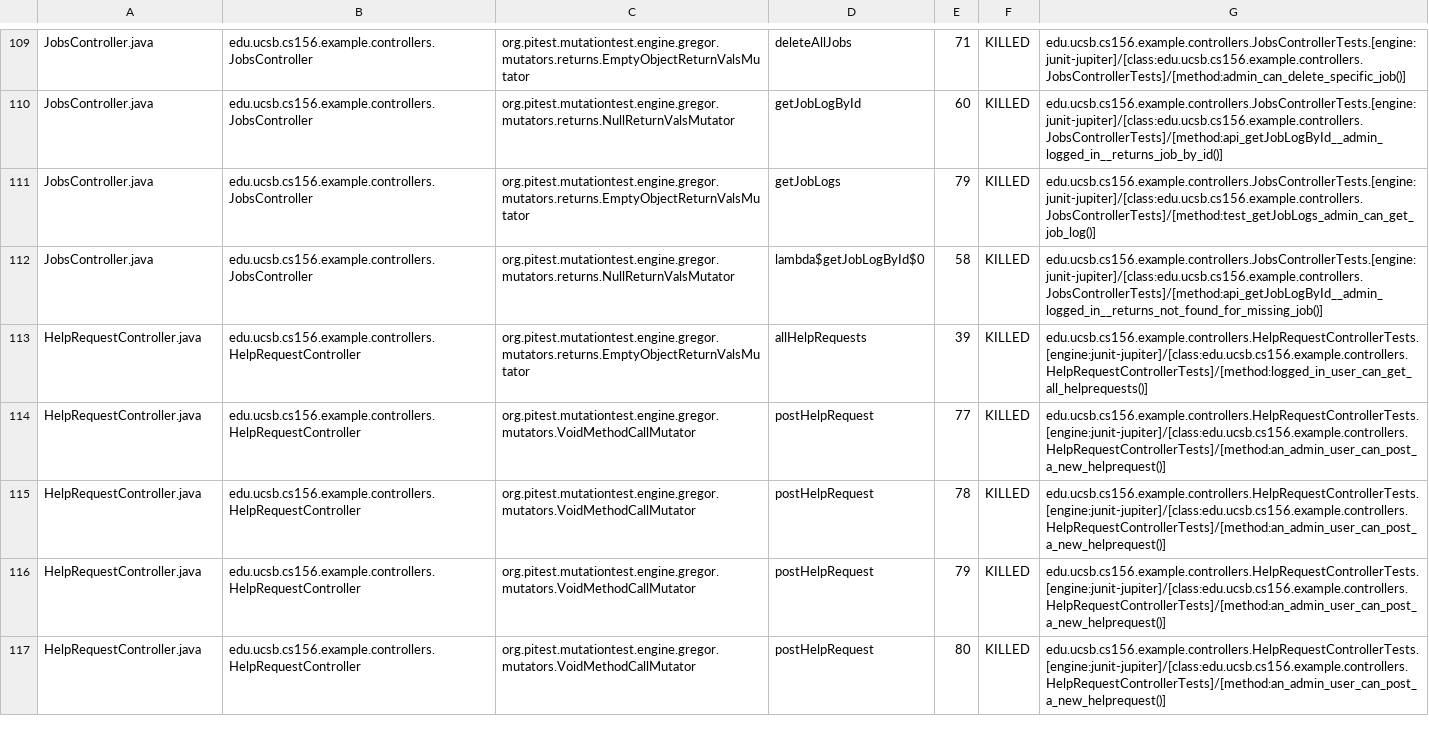
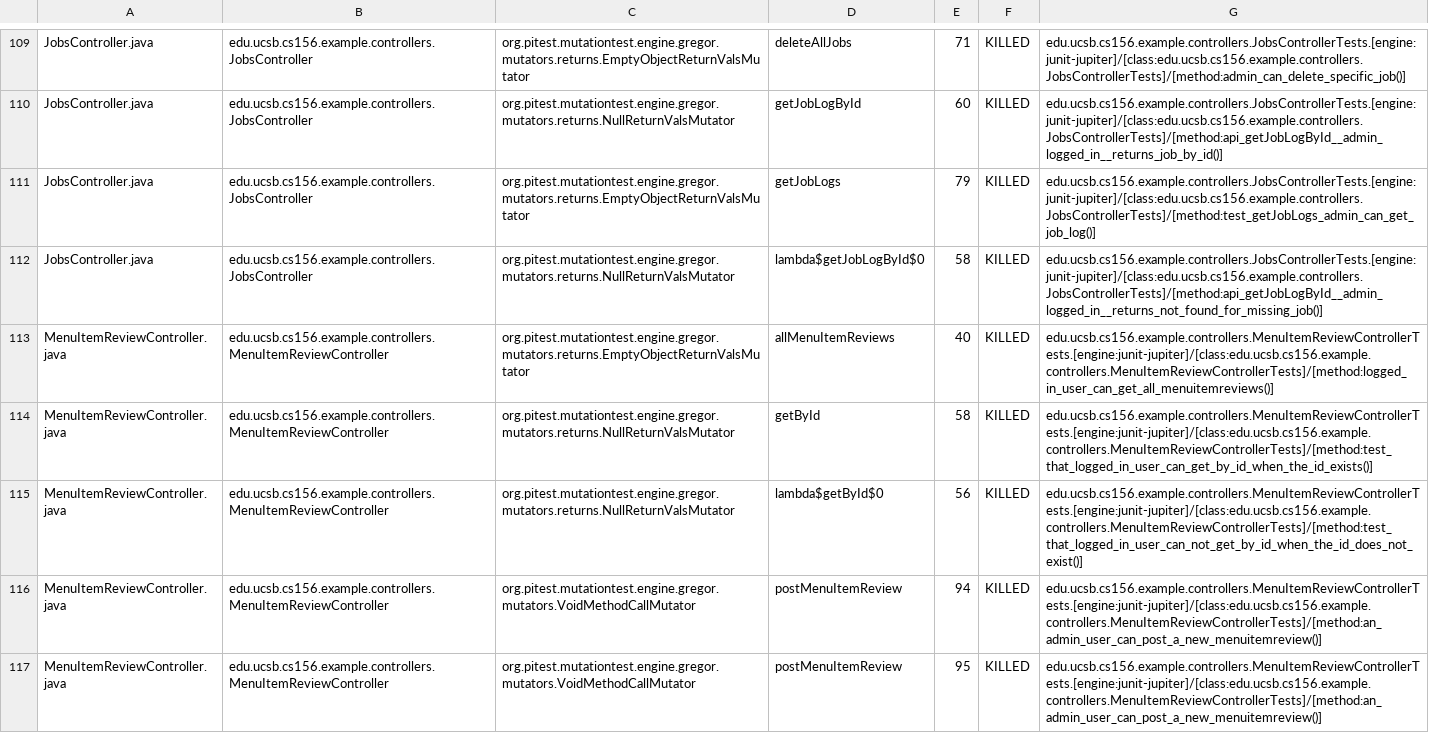
Before and after one commit to ucsb-cs156-s26/team01-s26-staff, a CSV file: pitest/mutations.csv, drawn as a sheet; only a part is shown, gaps mark what is left out; the shorter side is filled out with more unchanged rows; the diff covers the shown part only; the diff names each change by its address in the sheet, - before the commit and + after, or states it on an @@ line.

Commit message:
Deploying to gh-pages from @ ucsb-cs156-s26/team01-s26-staff@931c5a2b804af5cb6e504b743a54c2d39bd98ffa 🚀

```diff
--- a/pitest/mutations.csv
+++ b/pitest/mutations.csv
+row 113: MenuItemReviewController.java | edu.ucsb.cs156.example.controllers.MenuItemReviewController | org.pitest.mutationtest.engine.gregor.mutators.returns.EmptyObjectReturnValsMutator | allMenuItemReviews | 40 | KILLED | edu.ucsb.cs156.example.controllers.MenuItemReviewControllerTests.[engine:junit-jupiter]/[class:edu.ucsb.cs156.example.controllers.MenuItemReviewControllerTests]/[method:logged_in_user_can_get_all_menuitemreviews()]
+row 114: MenuItemReviewController.java | edu.ucsb.cs156.example.controllers.MenuItemReviewController | org.pitest.mutationtest.engine.gregor.mutators.returns.NullReturnValsMutator | getById | 58 | KILLED | edu.ucsb.cs156.example.controllers.MenuItemReviewControllerTests.[engine:junit-jupiter]/[class:edu.ucsb.cs156.example.controllers.MenuItemReviewControllerTests]/[method:test_that_logged_in_user_can_get_by_id_when_the_id_exists()]
+row 115: MenuItemReviewController.java | edu.ucsb.cs156.example.controllers.MenuItemReviewController | org.pitest.mutationtest.engine.gregor.mutators.returns.NullReturnValsMutator | lambda$getById$0 | 56 | KILLED | edu.ucsb.cs156.example.controllers.MenuItemReviewControllerTests.[engine:junit-jupiter]/[class:edu.ucsb.cs156.example.controllers.MenuItemReviewControllerTests]/[method:test_that_logged_in_user_can_not_get_by_id_when_the_id_does_not_exist()]
+row 116: MenuItemReviewController.java | edu.ucsb.cs156.example.controllers.MenuItemReviewController | org.pitest.mutationtest.engine.gregor.mutators.VoidMethodCallMutator | postMenuItemReview | 94 | KILLED | edu.ucsb.cs156.example.controllers.MenuItemReviewControllerTests.[engine:junit-jupiter]/[class:edu.ucsb.cs156.example.controllers.MenuItemReviewControllerTests]/[method:an_admin_user_can_post_a_new_menuitemreview()]
+row 117: MenuItemReviewController.java | edu.ucsb.cs156.example.controllers.MenuItemReviewController | org.pitest.mutationtest.engine.gregor.mutators.VoidMethodCallMutator | postMenuItemReview | 95 | KILLED | edu.ucsb.cs156.example.controllers.MenuItemReviewControllerTests.[engine:junit-jupiter]/[class:edu.ucsb.cs156.example.controllers.MenuItemReviewControllerTests]/[method:an_admin_user_can_post_a_new_menuitemreview()]
```
Also changed, not shown: 4 added rows, 7 removed rows and 2 edited cells elsewhere in this file, 24 other files.
